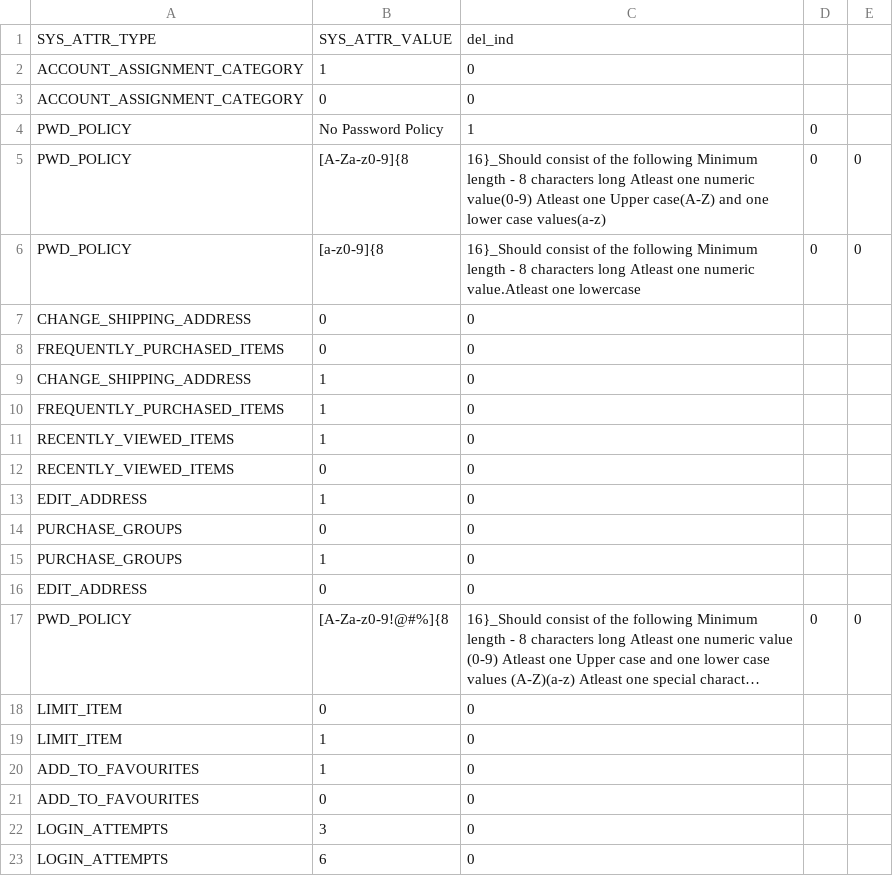
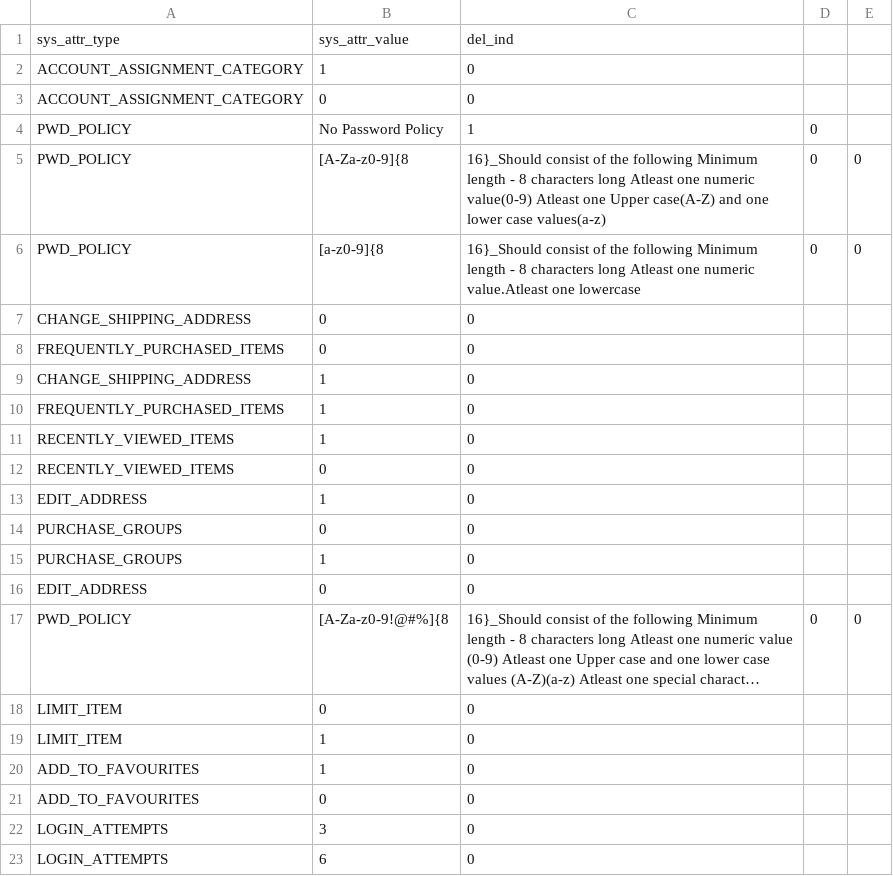
Before and after one commit to HG-ADMIN-2019/procurezy, a CSV file: MajjakaScript/application_data/SystemSettingsConfig.csv, drawn as a sheet; long unchanged cells end in ….

```diff
--- a/MajjakaScript/application_data/SystemSettingsConfig.csv
+++ b/MajjakaScript/application_data/SystemSettingsConfig.csv
@@ -1,2 +1,2 @@
-SYS_ATTR_TYPE,SYS_ATTR_VALUE,del_ind
+sys_attr_type,sys_attr_value,del_ind
 ACCOUNT_ASSIGNMENT_CATEGORY,1,0
```
Also changed, not shown: 3 other files.
